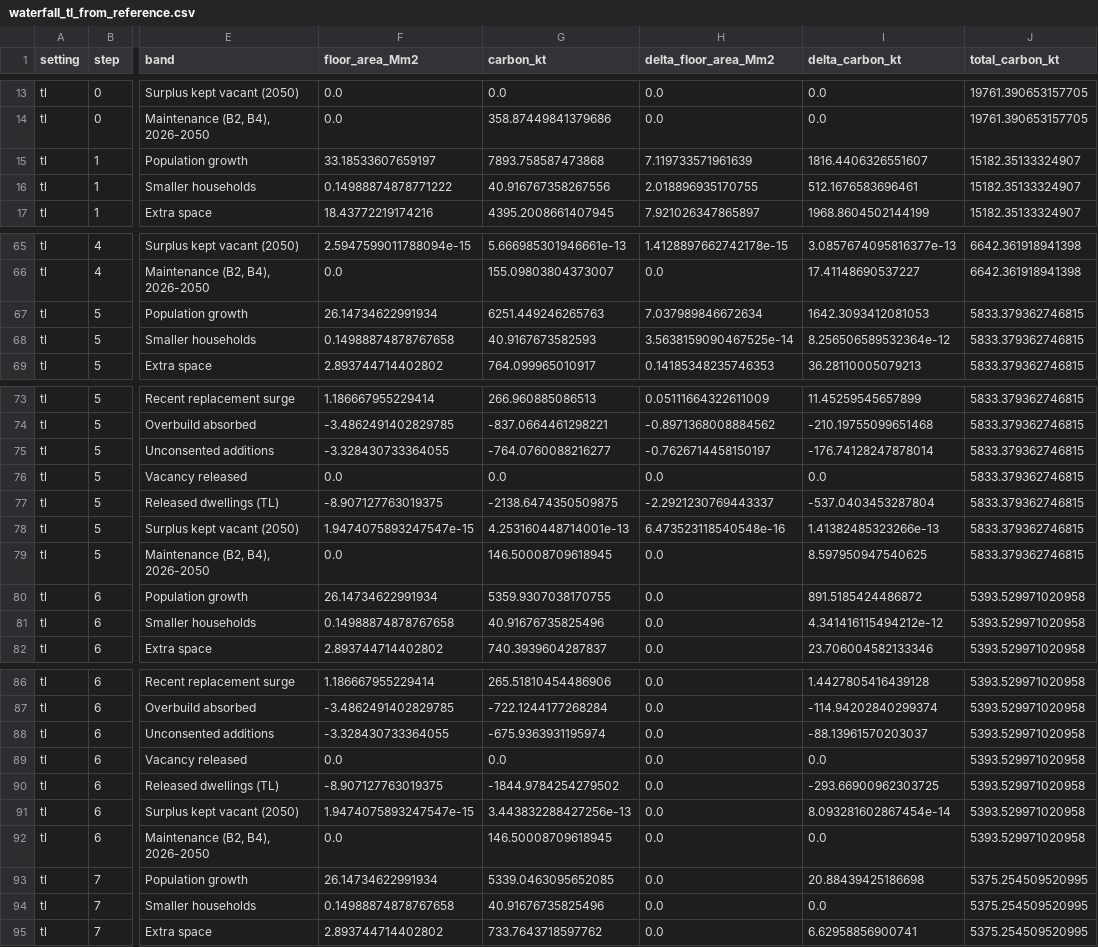
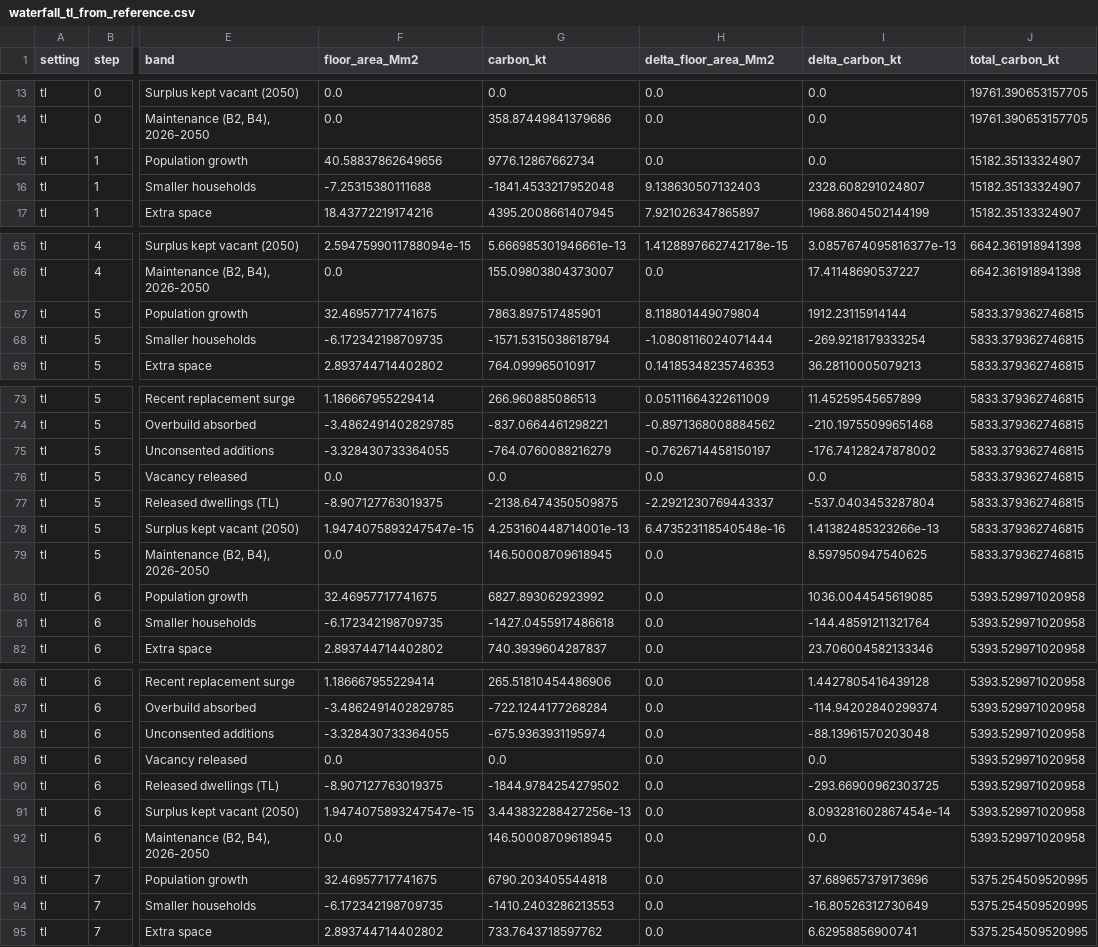
Before and after one commit to GerasimosChristoforatos/Pathway-Paper, a CSV file: outputs/data/pathways/waterfall_tl_from_reference.csv, drawn as a sheet; only a part is shown, gaps mark what is left out; the diff covers the shown part only; the diff names each change by its address in the sheet, - before the commit and + after, or states it on an @@ line.

```diff
--- a/outputs/data/pathways/waterfall_tl_from_reference.csv
+++ b/outputs/data/pathways/waterfall_tl_from_reference.csv
-F15 (floor_area_Mm2): 33.18533607659197
+F15 (floor_area_Mm2): 40.58837862649656
-G15 (carbon_kt): 7893.758587473868
+G15 (carbon_kt): 9776.12867662734
-H15 (delta_floor_area_Mm2): 7.119733571961639
+H15 (delta_floor_area_Mm2): 0.0
-I15 (delta_carbon_kt): 1816.4406326551607
+I15 (delta_carbon_kt): 0.0
-F16 (floor_area_Mm2): 0.14988874878771222
+F16 (floor_area_Mm2): -7.25315380111688
-G16 (carbon_kt): 40.916767358267556
+G16 (carbon_kt): -1841.4533217952048
-H16 (delta_floor_area_Mm2): 2.018896935170755
+H16 (delta_floor_area_Mm2): 9.138630507132403
-I16 (delta_carbon_kt): 512.1676583696461
+I16 (delta_carbon_kt): 2328.608291024807
-F67 (floor_area_Mm2): 26.14734622991934
+F67 (floor_area_Mm2): 32.46957717741675
-G67 (carbon_kt): 6251.449246265763
+G67 (carbon_kt): 7863.897517485901
-H67 (delta_floor_area_Mm2): 7.037989846672634
+H67 (delta_floor_area_Mm2): 8.118801449079804
-I67 (delta_carbon_kt): 1642.3093412081053
+I67 (delta_carbon_kt): 1912.23115914144
-F68 (floor_area_Mm2): 0.14988874878767658
+F68 (floor_area_Mm2): -6.172342198709735
-G68 (carbon_kt): 40.9167673582593
+G68 (carbon_kt): -1571.5315038618794
-H68 (delta_floor_area_Mm2): 3.5638159090467525e-14
+H68 (delta_floor_area_Mm2): -1.0808116024071444
-I68 (delta_carbon_kt): 8.256506589532364e-12
+I68 (delta_carbon_kt): -269.9218179333254
-G75 (carbon_kt): -764.0760088216277
+G75 (carbon_kt): -764.0760088216279
-I75 (delta_carbon_kt): -176.74128247878014
+I75 (delta_carbon_kt): -176.74128247878002
-F80 (floor_area_Mm2): 26.14734622991934
+F80 (floor_area_Mm2): 32.46957717741675
-G80 (carbon_kt): 5359.9307038170755
+G80 (carbon_kt): 6827.893062923992
-I80 (delta_carbon_kt): 891.5185424486872
+I80 (delta_carbon_kt): 1036.0044545619085
-F81 (floor_area_Mm2): 0.14988874878767658
+F81 (floor_area_Mm2): -6.172342198709735
-G81 (carbon_kt): 40.91676735825496
+G81 (carbon_kt): -1427.0455917486618
-I81 (delta_carbon_kt): 4.341416115494212e-12
+I81 (delta_carbon_kt): -144.48591211321764
-I88 (delta_carbon_kt): -88.13961570203037
+I88 (delta_carbon_kt): -88.13961570203048
-F93 (floor_area_Mm2): 26.14734622991934
+F93 (floor_area_Mm2): 32.46957717741675
-G93 (carbon_kt): 5339.0463095652085
+G93 (carbon_kt): 6790.203405544818
-I93 (delta_carbon_kt): 20.88439425186698
+I93 (delta_carbon_kt): 37.689657379173696
-F94 (floor_area_Mm2): 0.14988874878767658
+F94 (floor_area_Mm2): -6.172342198709735
-G94 (carbon_kt): 40.91676735825496
+G94 (carbon_kt): -1410.2403286213553
-I94 (delta_carbon_kt): 0.0
+I94 (delta_carbon_kt): -16.80526312730649
```
Also changed, not shown: 28 edited cells elsewhere in this file, outputs/data/diagnostics/lag_comparison_annual.csv, outputs/data/diagnostics/market_balance_history_projection.csv, 13 other files.
